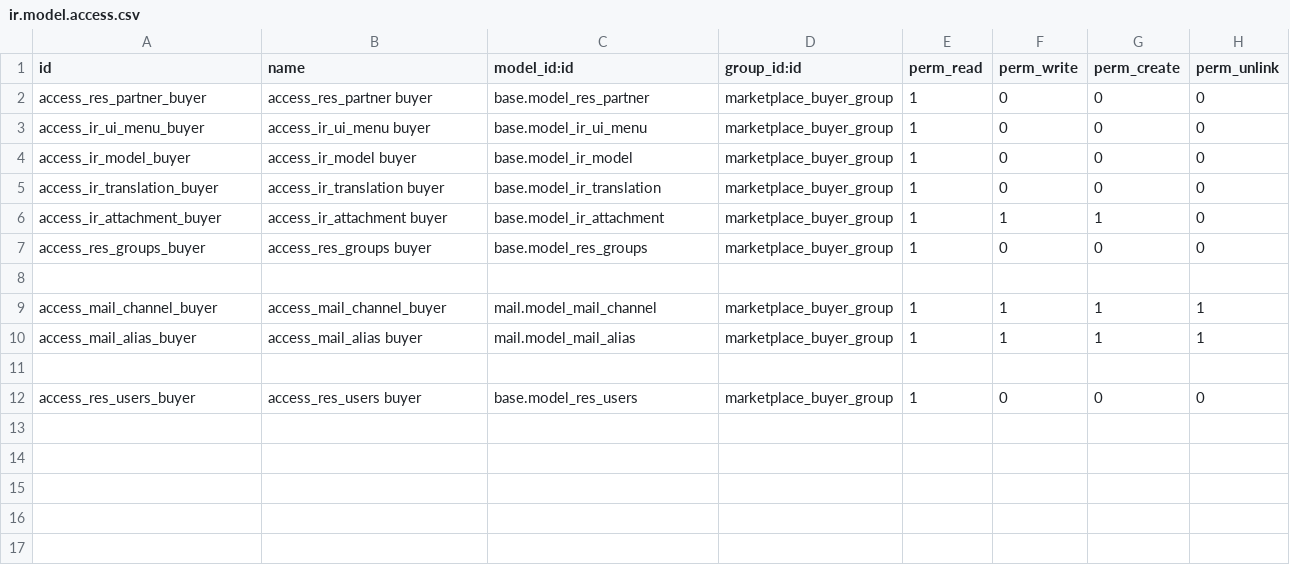
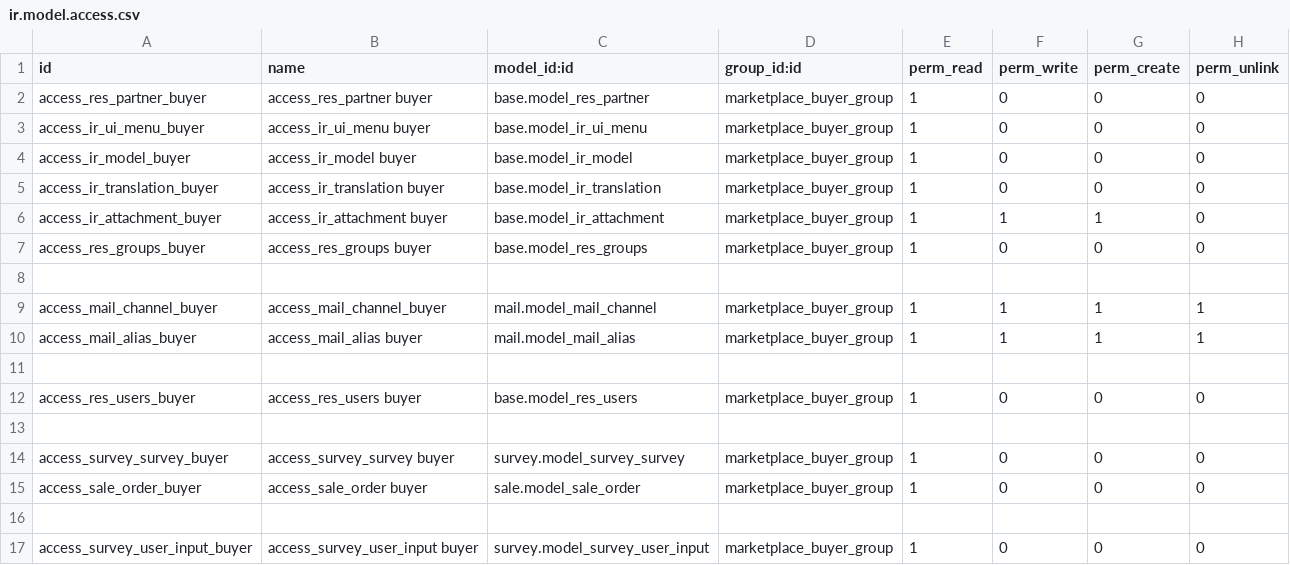
Before and after one commit to omarouhari/kolonies, a CSV file: kolonies-addons/kolonies_base/security/ir.model.access.csv, drawn as a sheet.

```diff
--- a/kolonies-addons/kolonies_base/security/ir.model.access.csv
+++ b/kolonies-addons/kolonies_base/security/ir.model.access.csv
@@ -12 +12,6 @@ access_mail_alias_buyer,access_mail_alias buyer,mail.model_mail_alias,marketplac
 access_res_users_buyer,access_res_users buyer,base.model_res_users,marketplace_buyer_group,1,0,0,0
+
+access_survey_survey_buyer,access_survey_survey buyer,survey.model_survey_survey,marketplace_buyer_group,1,0,0,0
+access_sale_order_buyer,access_sale_order buyer,sale.model_sale_order,marketplace_buyer_group,1,0,0,0
+
+access_survey_user_input_buyer,access_survey_user_input buyer,survey.model_survey_user_input,marketplace_buyer_group,1,0,0,0
```
Also changed, not shown: 28 other files.
